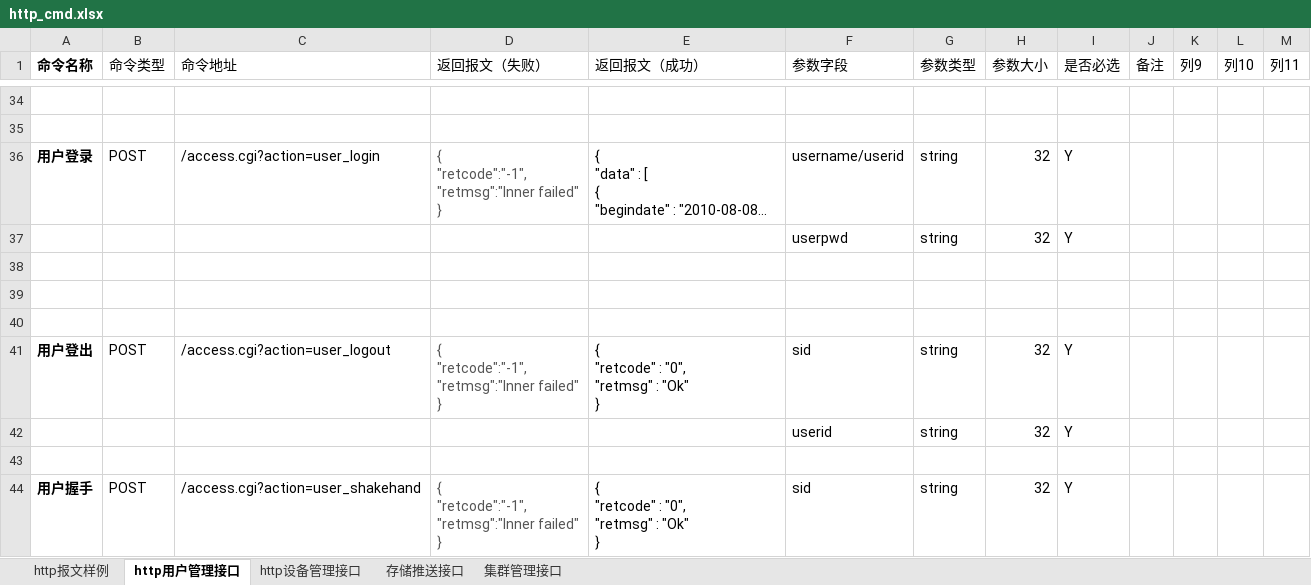
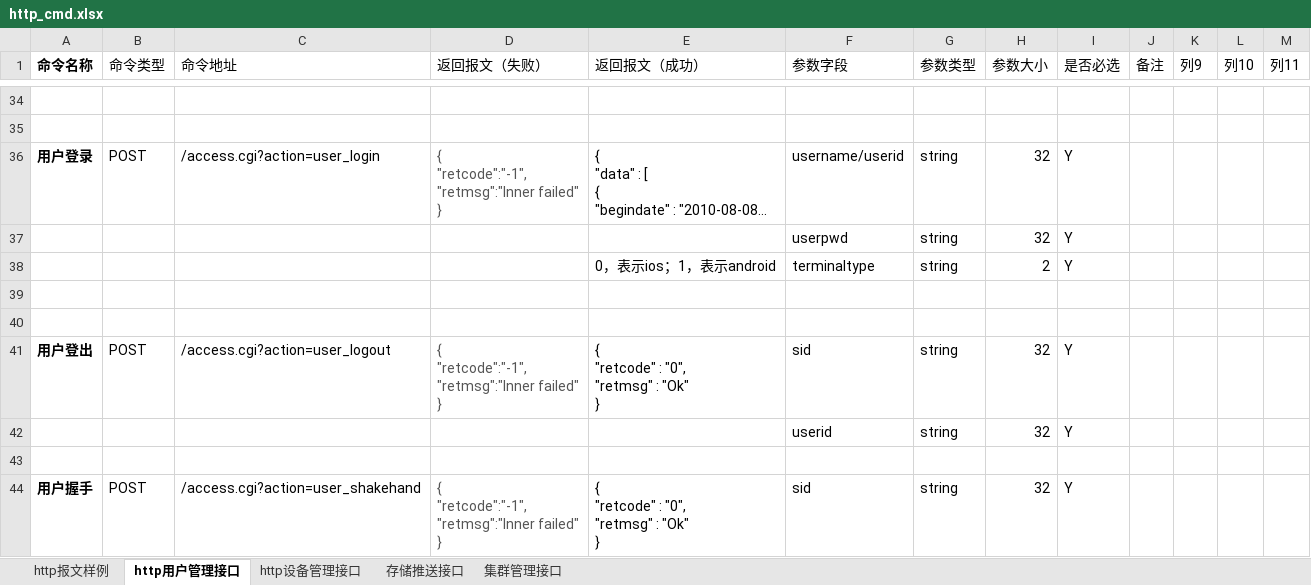
Before and after one commit to GSIL-Monitor/aicode, an Excel workbook: script/http_cmd.xlsx, sheet http用户管理接口, drawn as a sheet; only a part is shown, gaps mark what is left out; long unchanged cells end in …; values as stored, in another font and other column widths than the file's, no borders; table styles not drawn; the diff names each change by its address in the sheet, - before the commit and + after, or states it on an @@ line.

```diff
--- a/script/http_cmd.xlsx (sheet http用户管理接口)
+++ b/script/http_cmd.xlsx (sheet http用户管理接口)
-row 38: (empty)
+row 38:  |  |  |  | 0，表示ios；1，表示android | terminaltype | string | 2 | Y
```
Also changed, not shown: sheet http设备管理接口, sheet 集群管理接口, 1 other file.
